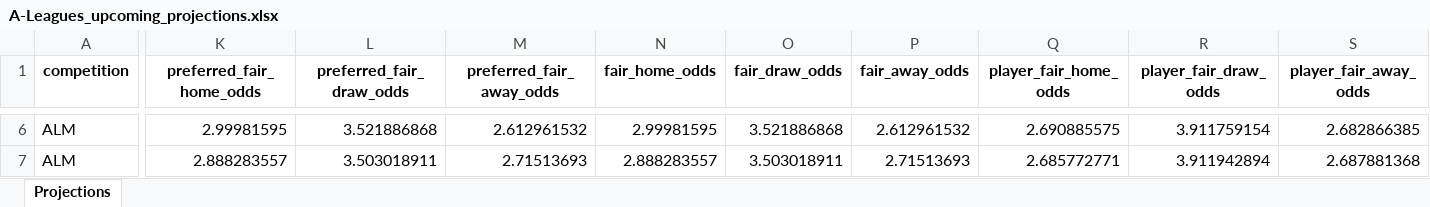
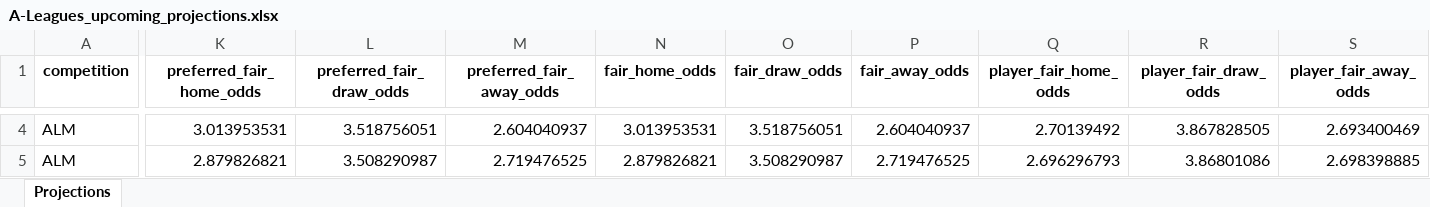
Before and after one commit to cgrocott89/ModelOutput, an Excel workbook: files/A-Leagues_upcoming_projections.xlsx, sheet Projections, drawn as a sheet; only a part is shown, gaps mark what is left out; values as stored, in another font and other column widths than the file's, no borders; addresses are those after the commit; the diff covers the shown part only; the diff names each change by its address in the sheet, - before the commit and + after, or states it on an @@ line.

```diff
--- a/files/A-Leagues_upcoming_projections.xlsx (sheet Projections)
+++ b/files/A-Leagues_upcoming_projections.xlsx (sheet Projections)
-K4 (preferred_fair_home_odds): 2.99981595
+K4 (preferred_fair_home_odds): 3.013953531
-L4 (preferred_fair_draw_odds): 3.521886868
+L4 (preferred_fair_draw_odds): 3.518756051
-M4 (preferred_fair_away_odds): 2.612961532
+M4 (preferred_fair_away_odds): 2.604040937
-N4 (fair_home_odds): 2.99981595
+N4 (fair_home_odds): 3.013953531
-O4 (fair_draw_odds): 3.521886868
+O4 (fair_draw_odds): 3.518756051
-P4 (fair_away_odds): 2.612961532
+P4 (fair_away_odds): 2.604040937
-Q4 (player_fair_home_odds): 2.690885575
+Q4 (player_fair_home_odds): 2.70139492
-R4 (player_fair_draw_odds): 3.911759154
+R4 (player_fair_draw_odds): 3.867828505
-S4 (player_fair_away_odds): 2.682866385
+S4 (player_fair_away_odds): 2.693400469
-K5 (preferred_fair_home_odds): 2.888283557
+K5 (preferred_fair_home_odds): 2.879826821
-L5 (preferred_fair_draw_odds): 3.503018911
+L5 (preferred_fair_draw_odds): 3.508290987
-M5 (preferred_fair_away_odds): 2.71513693
+M5 (preferred_fair_away_odds): 2.719476525
-N5 (fair_home_odds): 2.888283557
+N5 (fair_home_odds): 2.879826821
-O5 (fair_draw_odds): 3.503018911
+O5 (fair_draw_odds): 3.508290987
-P5 (fair_away_odds): 2.71513693
+P5 (fair_away_odds): 2.719476525
-Q5 (player_fair_home_odds): 2.685772771
+Q5 (player_fair_home_odds): 2.696296793
-R5 (player_fair_draw_odds): 3.911942894
+R5 (player_fair_draw_odds): 3.86801086
-S5 (player_fair_away_odds): 2.687881368
+S5 (player_fair_away_odds): 2.698398885
```
Also changed, not shown: 5 added rows, 2 removed rows and 216 edited cells elsewhere in this sheet, files/AFL_futures_sim.xlsx, files/AFL_goalscorers.xlsx, 8 other files.
